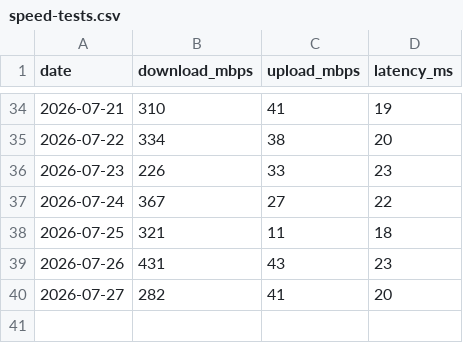
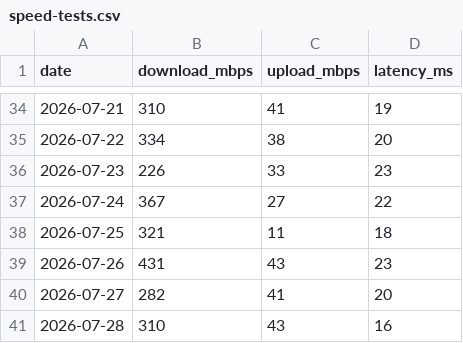
Before and after one commit to jackalgitdev/skynet-telemetry, a CSV file: data/speed-tests.csv, drawn as a sheet; only a part is shown, gaps mark what is left out.

Commit message:
Add 28 July 2026 Starlink speed test
Adds the official Starlink speed test result for 28 July 2026.  Result: - Download: 310 Mbps - Upload: 43 Mbps - Latency: 16 ms  Performance remained healthy following the recent Router firmware update, with strong download and upload speeds. Latency improved to 16 ms, only 1 ms above the current all-time lowest latency record.

```diff
--- a/data/speed-tests.csv
+++ b/data/speed-tests.csv
@@ -40 +40,2 @@ date,download_mbps,upload_mbps,latency_ms
 2026-07-27,282,41,20
+2026-07-28,310,43,16
```
